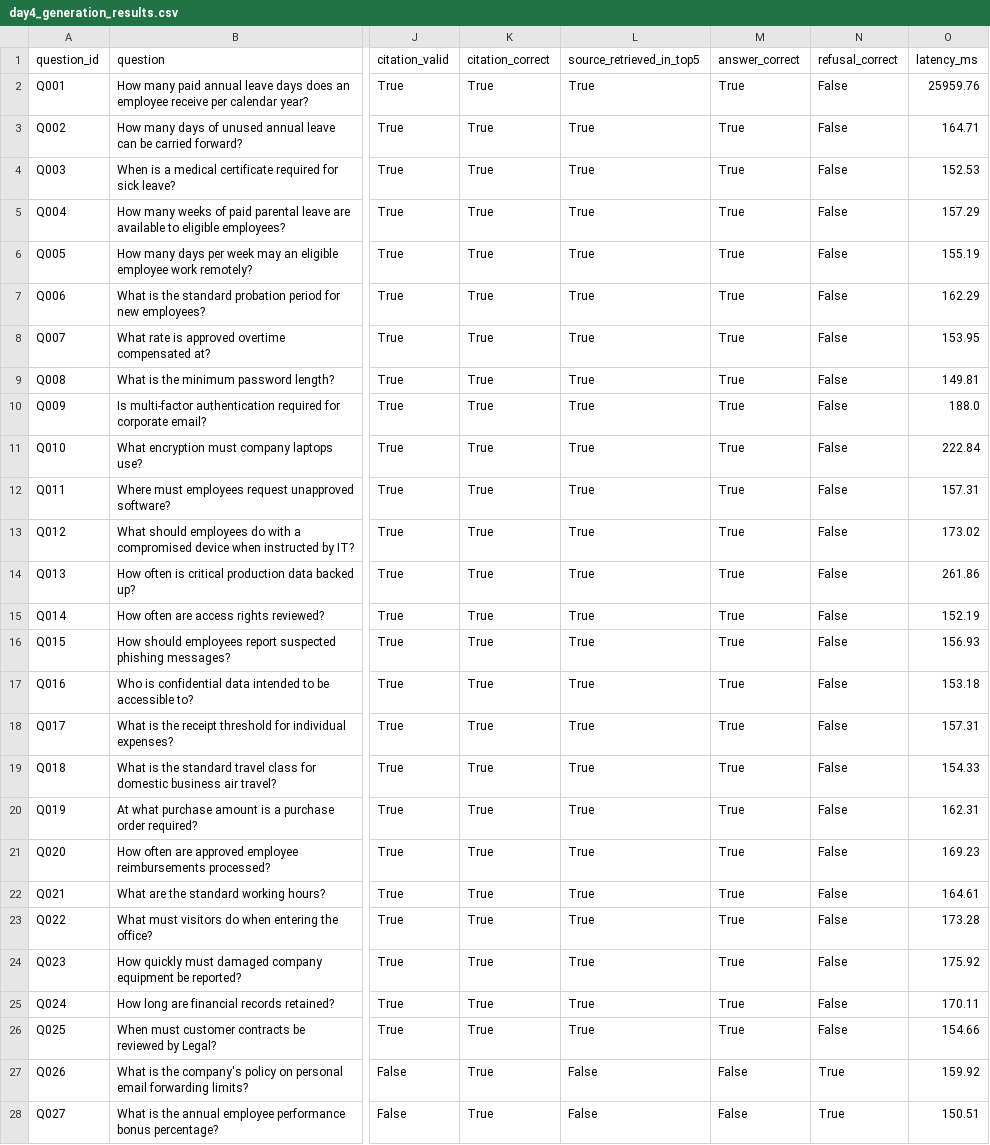
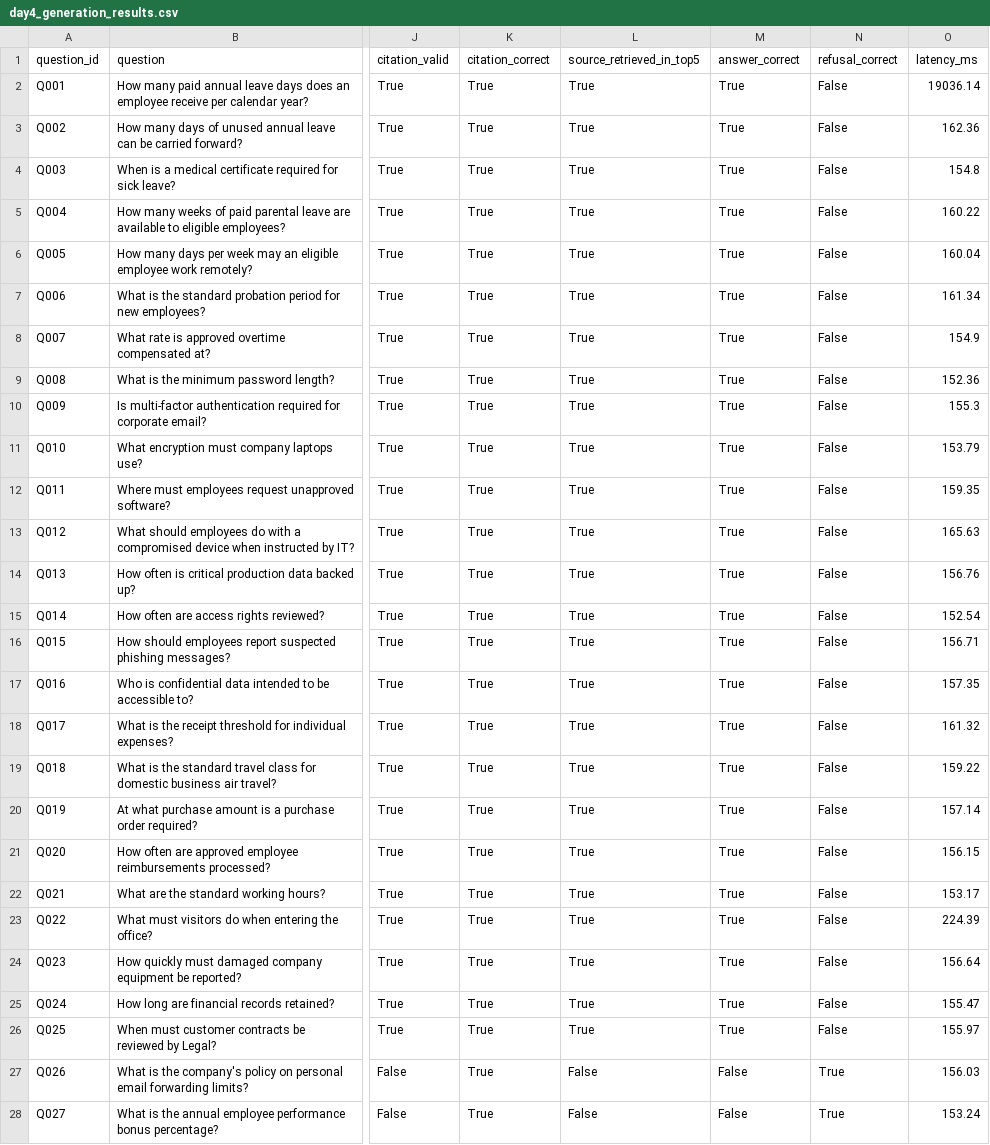
Before and after one commit to hsmshubham007-code/week5task1, a CSV file: evals/results/day4_generation_results.csv, drawn as a sheet; only a part is shown, gaps mark what is left out; the diff covers the shown part only; the diff names each change by its address in the sheet, - before the commit and + after, or states it on an @@ line.

Commit message:
Record post-rebuild generation evaluation

```diff
--- a/evals/results/day4_generation_results.csv
+++ b/evals/results/day4_generation_results.csv
-O2 (latency_ms): 25959.76
+O2 (latency_ms): 19036.14
-O3 (latency_ms): 164.71
+O3 (latency_ms): 162.36
-O4 (latency_ms): 152.53
+O4 (latency_ms): 154.8
-O5 (latency_ms): 157.29
+O5 (latency_ms): 160.22
-O6 (latency_ms): 155.19
+O6 (latency_ms): 160.04
-O7 (latency_ms): 162.29
+O7 (latency_ms): 161.34
-O8 (latency_ms): 153.95
+O8 (latency_ms): 154.9
-O9 (latency_ms): 149.81
+O9 (latency_ms): 152.36
-O10 (latency_ms): 188.0
+O10 (latency_ms): 155.3
-O11 (latency_ms): 222.84
+O11 (latency_ms): 153.79
-O12 (latency_ms): 157.31
+O12 (latency_ms): 159.35
-O13 (latency_ms): 173.02
+O13 (latency_ms): 165.63
-O14 (latency_ms): 261.86
+O14 (latency_ms): 156.76
-O15 (latency_ms): 152.19
+O15 (latency_ms): 152.54
-O16 (latency_ms): 156.93
+O16 (latency_ms): 156.71
-O17 (latency_ms): 153.18
+O17 (latency_ms): 157.35
-O18 (latency_ms): 157.31
+O18 (latency_ms): 161.32
-O19 (latency_ms): 154.33
+O19 (latency_ms): 159.22
-O20 (latency_ms): 162.31
+O20 (latency_ms): 157.14
-O21 (latency_ms): 169.23
+O21 (latency_ms): 156.15
-O22 (latency_ms): 164.61
+O22 (latency_ms): 153.17
-O23 (latency_ms): 173.28
+O23 (latency_ms): 224.39
-O24 (latency_ms): 175.92
+O24 (latency_ms): 156.64
-O25 (latency_ms): 170.11
+O25 (latency_ms): 155.47
-O26 (latency_ms): 154.66
+O26 (latency_ms): 155.97
-O27 (latency_ms): 159.92
+O27 (latency_ms): 156.03
-O28 (latency_ms): 150.51
+O28 (latency_ms): 153.24
```
Also changed, not shown: 3 edited cells elsewhere in this file.
